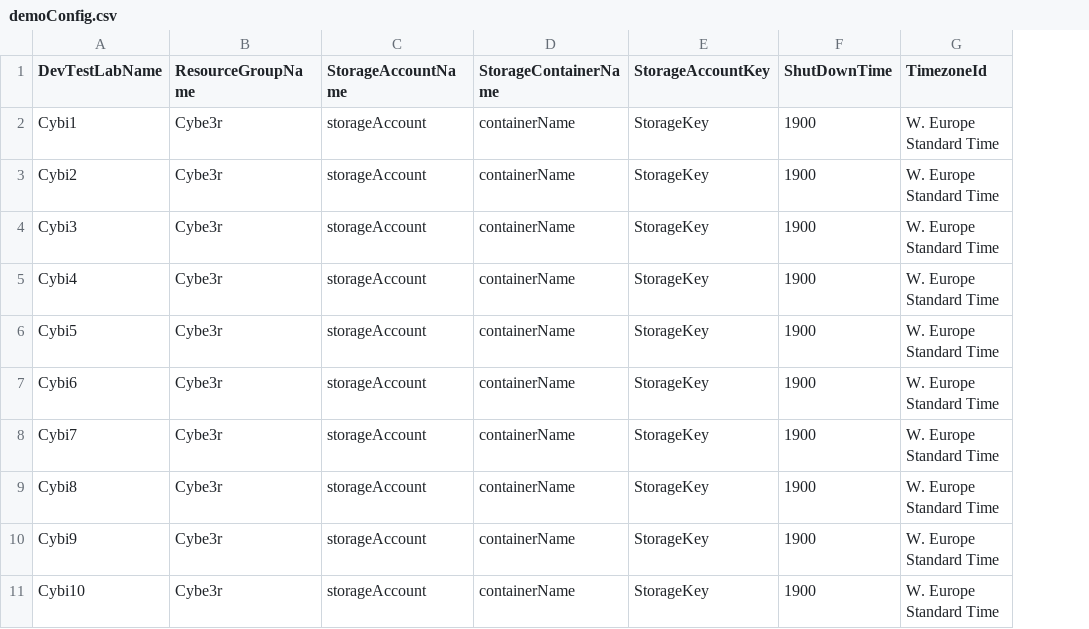
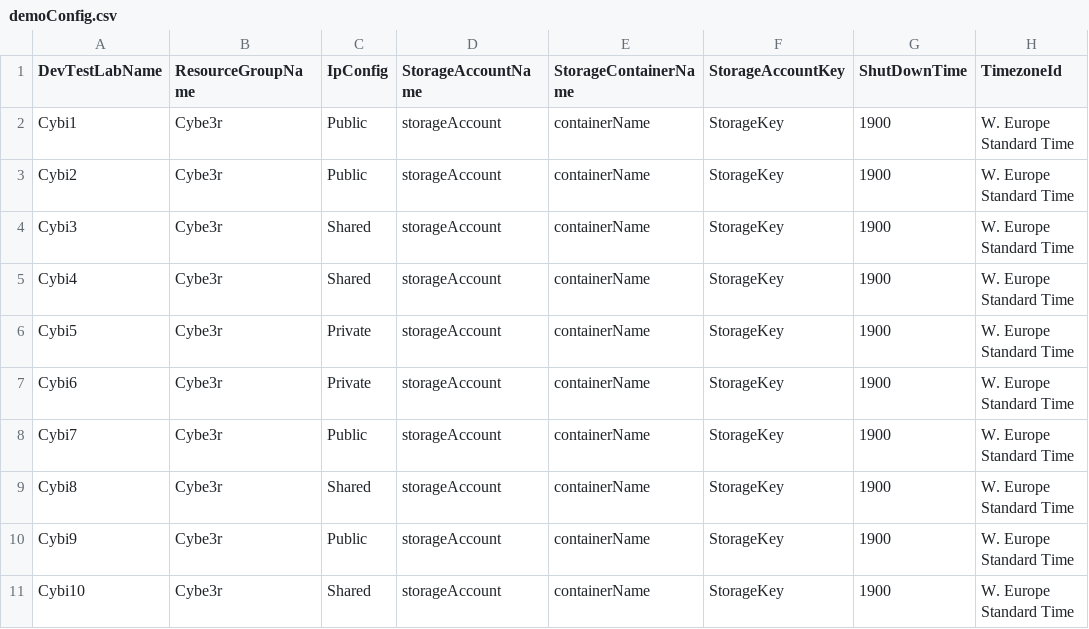
Before and after one commit to lcartel-ms/DTL-VM-Generator, a CSV file: demoConfig.csv, drawn as a sheet; only a part is shown; the diff names each change by its address in the sheet, - before the commit and + after, or states it on an @@ line.

Commit message:
Updating democonfig with new IpConfig field

```diff
--- a/demoConfig.csv
+++ b/demoConfig.csv
+column C (IpConfig), rows 2-11: Public | Public | Shared | Shared | Private | Private | Public | Shared | Public | Shared
```
